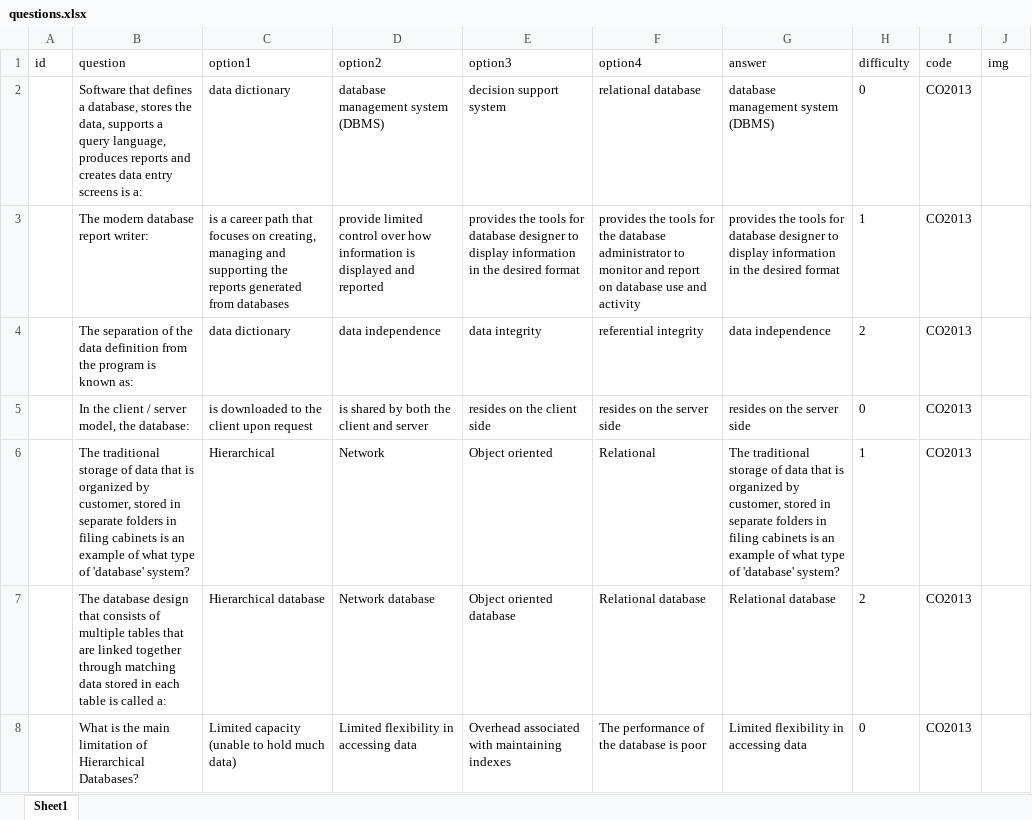
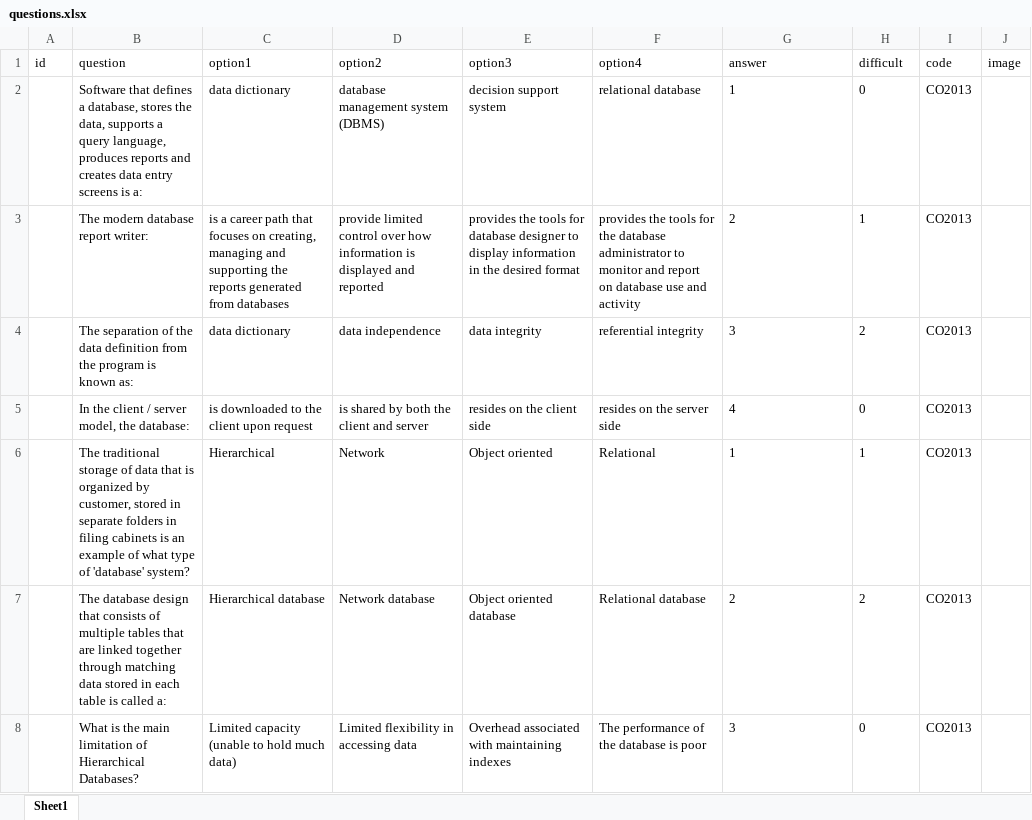
Before and after one commit to nguyenkhanhnam/QuizMaker, an Excel workbook: htdocs/assignment/data/questions.xlsx, sheet Sheet1, drawn as a sheet; only a part is shown; values as stored, in another font and other column widths than the file's, no borders; the diff covers the shown part only; the diff names each change by its address in the sheet, - before the commit and + after, or states it on an @@ line.

```diff
--- a/htdocs/assignment/data/questions.xlsx (sheet Sheet1)
+++ b/htdocs/assignment/data/questions.xlsx (sheet Sheet1)
-H1: difficulty
+H1: difficult
-J1: img
+J1: image
-G2 (answer): database management system (DBMS)
+G2 (answer): 1
-G3 (answer): provides the tools for database designer to display information in the desired format
+G3 (answer): 2
-G4 (answer): data independence
+G4 (answer): 3
-G5 (answer): resides on the server side
+G5 (answer): 4
-G6 (answer): The traditional storage of data that is organized by customer, stored in separate folders in filing cabinets is an example of what type of 'database' system?
+G6 (answer): 1
-G7 (answer): Relational database
+G7 (answer): 2
-G8 (answer): Limited flexibility in accessing data
+G8 (answer): 3
```
Also changed, not shown: 23 edited cells elsewhere in this sheet, 10 other files.
